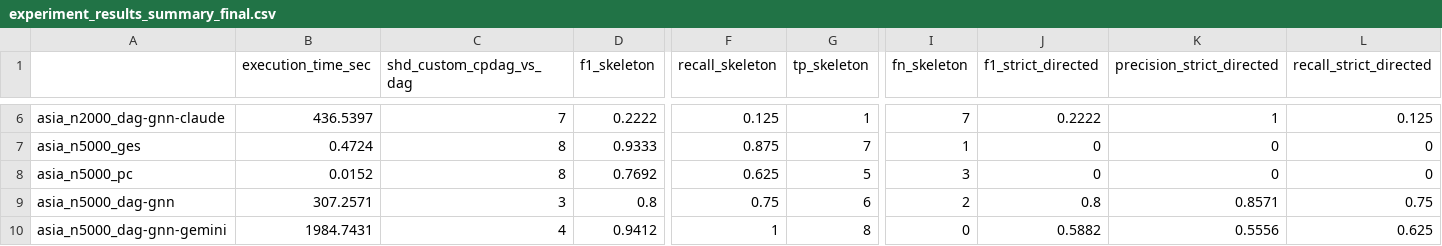
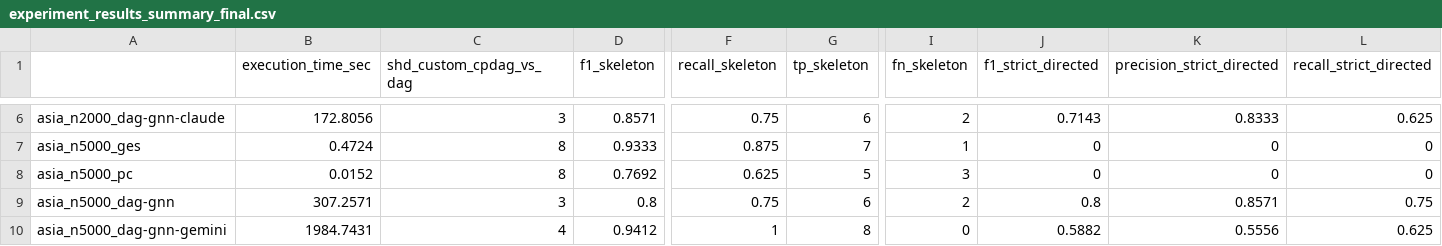
Before and after one commit to Qehbr/Injecting-LLM-Commonsense-into-Causal-DAG-Discovery, a CSV file: visualizations_output_project/experiment_results_summary_final.csv, drawn as a sheet; only a part is shown, gaps mark what is left out; the diff covers the shown part only; the diff names each change by its address in the sheet, - before the commit and + after, or states it on an @@ line.

```diff
--- a/visualizations_output_project/experiment_results_summary_final.csv
+++ b/visualizations_output_project/experiment_results_summary_final.csv
-B6 (execution_time_sec): 436.5397
+B6 (execution_time_sec): 172.8056
-C6 (shd_custom_cpdag_vs_dag): 7
+C6 (shd_custom_cpdag_vs_dag): 3
-D6 (f1_skeleton): 0.2222
+D6 (f1_skeleton): 0.8571
-F6 (recall_skeleton): 0.125
+F6 (recall_skeleton): 0.75
-G6 (tp_skeleton): 1
+G6 (tp_skeleton): 6
-I6 (fn_skeleton): 7
+I6 (fn_skeleton): 2
-J6 (f1_strict_directed): 0.2222
+J6 (f1_strict_directed): 0.7143
-K6 (precision_strict_directed): 1
+K6 (precision_strict_directed): 0.8333
-L6 (recall_strict_directed): 0.125
+L6 (recall_strict_directed): 0.625
```
Also changed, not shown: 77 edited cells elsewhere in this file, 18 other files.
